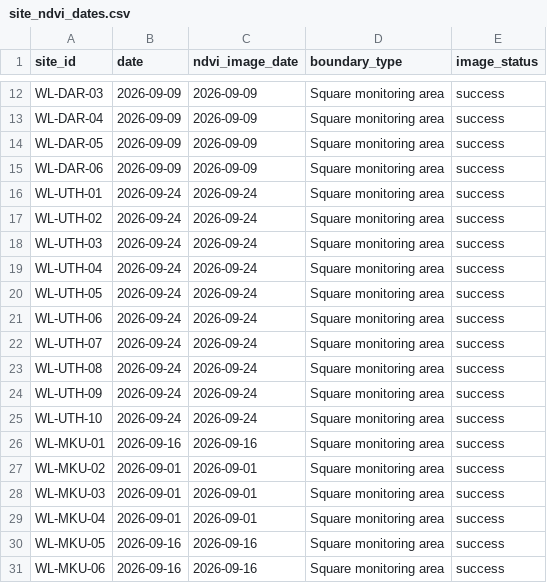
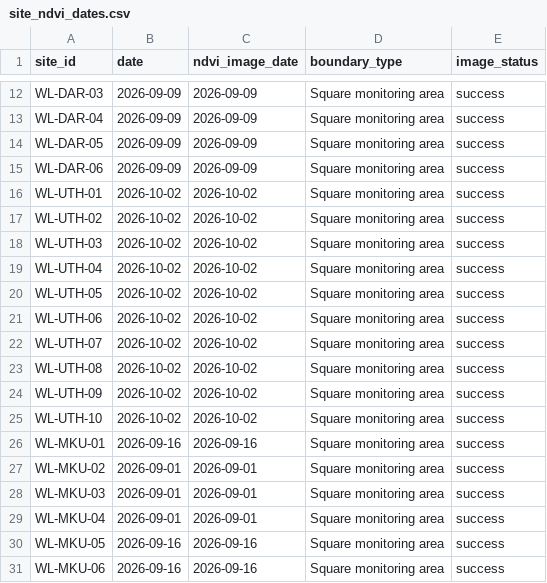
Before and after one commit to Sam-uvas/wildlands-restoration-intelligence, a CSV file: data/site_ndvi_dates.csv, drawn as a sheet; only a part is shown, gaps mark what is left out.

```diff
--- a/data/site_ndvi_dates.csv
+++ b/data/site_ndvi_dates.csv
@@ -15,12 +15,12 @@ WL-DAR-05,2026-09-09,2026-09-09,Square monitoring area,success
 WL-DAR-06,2026-09-09,2026-09-09,Square monitoring area,success
-WL-UTH-01,2026-09-24,2026-09-24,Square monitoring area,success
-WL-UTH-02,2026-09-24,2026-09-24,Square monitoring area,success
-WL-UTH-03,2026-09-24,2026-09-24,Square monitoring area,success
-WL-UTH-04,2026-09-24,2026-09-24,Square monitoring area,success
-WL-UTH-05,2026-09-24,2026-09-24,Square monitoring area,success
-WL-UTH-06,2026-09-24,2026-09-24,Square monitoring area,success
-WL-UTH-07,2026-09-24,2026-09-24,Square monitoring area,success
-WL-UTH-08,2026-09-24,2026-09-24,Square monitoring area,success
-WL-UTH-09,2026-09-24,2026-09-24,Square monitoring area,success
-WL-UTH-10,2026-09-24,2026-09-24,Square monitoring area,success
+WL-UTH-01,2026-10-02,2026-10-02,Square monitoring area,success
+WL-UTH-02,2026-10-02,2026-10-02,Square monitoring area,success
+WL-UTH-03,2026-10-02,2026-10-02,Square monitoring area,success
+WL-UTH-04,2026-10-02,2026-10-02,Square monitoring area,success
+WL-UTH-05,2026-10-02,2026-10-02,Square monitoring area,success
+WL-UTH-06,2026-10-02,2026-10-02,Square monitoring area,success
+WL-UTH-07,2026-10-02,2026-10-02,Square monitoring area,success
+WL-UTH-08,2026-10-02,2026-10-02,Square monitoring area,success
+WL-UTH-09,2026-10-02,2026-10-02,Square monitoring area,success
+WL-UTH-10,2026-10-02,2026-10-02,Square monitoring area,success
 WL-MKU-01,2026-09-16,2026-09-16,Square monitoring area,success
```
Also changed, not shown: 13 other files.
